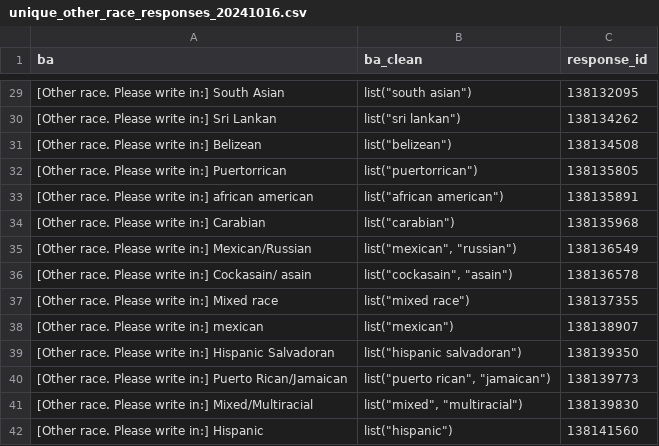
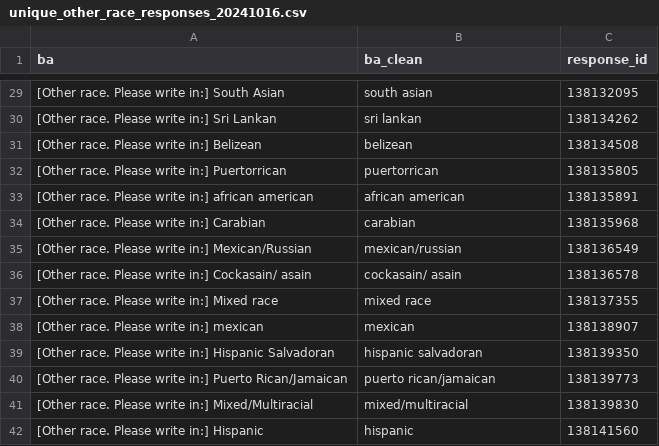
Before and after one commit to catalystcalifornia/boldvision_youththriving, a CSV file: race recode/unique_other_race_responses_20241016.csv, drawn as a sheet; only a part is shown, gaps mark what is left out; the diff covers the shown part only.

Commit message:
keep original write_in (ba) as string - revert from list; update get_revised_response accordingly

```diff
--- a/race recode/unique_other_race_responses_20241016.csv
+++ b/race recode/unique_other_race_responses_20241016.csv
@@ -29,14 +29,14 @@
-"[Other race. Please write in:] South Asian","list(""south asian"")",138132095
-"[Other race. Please write in:] Sri Lankan","list(""sri lankan"")",138134262
-"[Other race. Please write in:] Belizean","list(""belizean"")",138134508
-"[Other race. Please write in:] Puertorrican","list(""puertorrican"")",138135805
-"[Other race. Please write in:] african american","list(""african american"")",138135891
-"[Other race. Please write in:] Carabian","list(""carabian"")",138135968
-"[Other race. Please write in:] Mexican/Russian","list(""mexican"", ""russian"")",138136549
-"[Other race. Please write in:] Cockasain/ asain","list(""cockasain"", ""asain"")",138136578
-"[Other race. Please write in:] Mixed race","list(""mixed race"")",138137355
-"[Other race. Please write in:] mexican","list(""mexican"")",138138907
-"[Other race. Please write in:] Hispanic Salvadoran","list(""hispanic salvadoran"")",138139350
-"[Other race. Please write in:] Puerto Rican/Jamaican","list(""puerto rican"", ""jamaican"")",138139773
-"[Other race. Please write in:] Mixed/Multiracial","list(""mixed"", ""multiracial"")",138139830
-"[Other race. Please write in:] Hispanic","list(""hispanic"")",138141560
+"[Other race. Please write in:] South Asian","south asian",138132095
+"[Other race. Please write in:] Sri Lankan","sri lankan",138134262
+"[Other race. Please write in:] Belizean","belizean",138134508
+"[Other race. Please write in:] Puertorrican","puertorrican",138135805
+"[Other race. Please write in:] african american","african american",138135891
+"[Other race. Please write in:] Carabian","carabian",138135968
+"[Other race. Please write in:] Mexican/Russian","mexican/russian",138136549
+"[Other race. Please write in:] Cockasain/ asain","cockasain/ asain",138136578
+"[Other race. Please write in:] Mixed race","mixed race",138137355
+"[Other race. Please write in:] mexican","mexican",138138907
+"[Other race. Please write in:] Hispanic Salvadoran","hispanic salvadoran",138139350
+"[Other race. Please write in:] Puerto Rican/Jamaican","puerto rican/jamaican",138139773
+"[Other race. Please write in:] Mixed/Multiracial","mixed/multiracial",138139830
+"[Other race. Please write in:] Hispanic","hispanic",138141560
```
Also changed, not shown: 27 edited cells elsewhere in this file, 1 other file.
